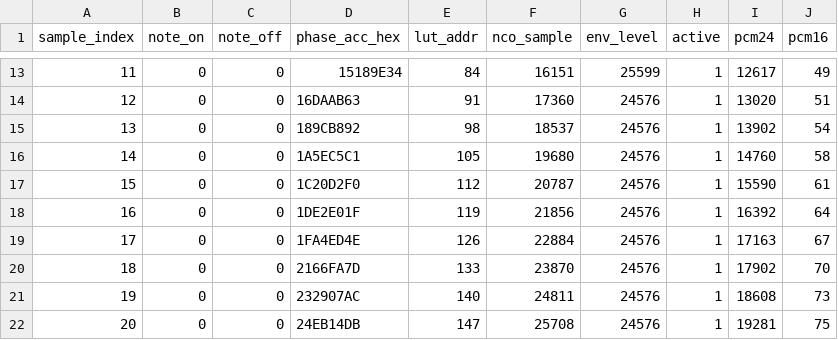
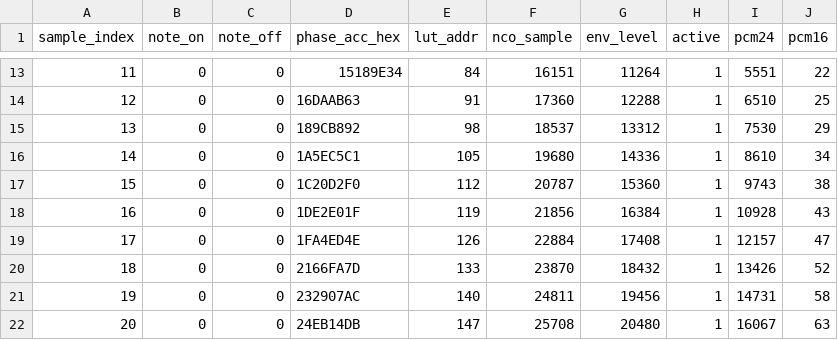
Before and after one commit to Keyi-1/xinxian-fpga-guitar, a CSV file: sim/vectors/voice_e4_golden.csv, drawn as a sheet; only a part is shown, gaps mark what is left out; the diff covers the shown part only.

```diff
--- a/sim/vectors/voice_e4_golden.csv
+++ b/sim/vectors/voice_e4_golden.csv
@@ -13,10 +13,10 @@ sample_index,note_on,note_off,phase_acc_hex,lut_addr,nco_sample,env_level,active
-11,0,0,15189E34,84,16151,25599,1,12617,49
-12,0,0,16DAAB63,91,17360,24576,1,13020,51
-13,0,0,189CB892,98,18537,24576,1,13902,54
-14,0,0,1A5EC5C1,105,19680,24576,1,14760,58
-15,0,0,1C20D2F0,112,20787,24576,1,15590,61
-16,0,0,1DE2E01F,119,21856,24576,1,16392,64
-17,0,0,1FA4ED4E,126,22884,24576,1,17163,67
-18,0,0,2166FA7D,133,23870,24576,1,17902,70
-19,0,0,232907AC,140,24811,24576,1,18608,73
-20,0,0,24EB14DB,147,25708,24576,1,19281,75
+11,0,0,15189E34,84,16151,11264,1,5551,22
+12,0,0,16DAAB63,91,17360,12288,1,6510,25
+13,0,0,189CB892,98,18537,13312,1,7530,29
+14,0,0,1A5EC5C1,105,19680,14336,1,8610,34
+15,0,0,1C20D2F0,112,20787,15360,1,9743,38
+16,0,0,1DE2E01F,119,21856,16384,1,10928,43
+17,0,0,1FA4ED4E,126,22884,17408,1,12157,47
+18,0,0,2166FA7D,133,23870,18432,1,13426,52
+19,0,0,232907AC,140,24811,19456,1,14731,58
+20,0,0,24EB14DB,147,25708,20480,1,16067,63
```
Also changed, not shown: 127 edited cells elsewhere in this file, 5 other files.
